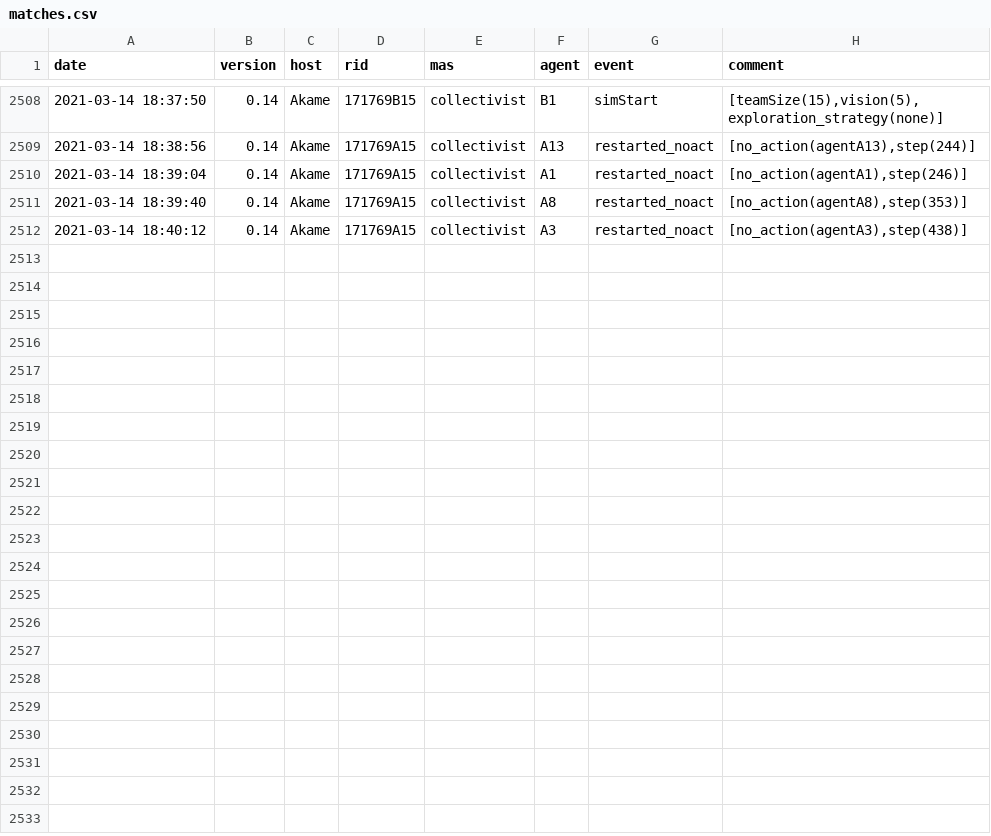
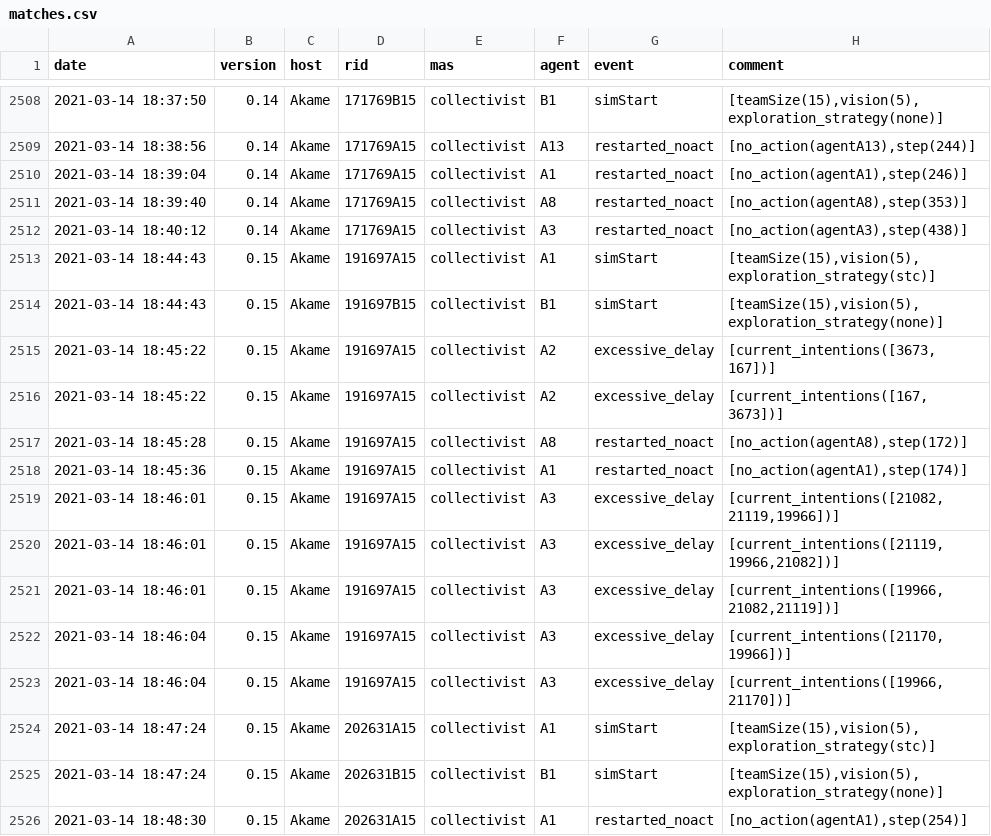
Before and after one commit to jacamo-lang/mapc2020, a CSV file: output/statistics/matches.csv, drawn as a sheet; only a part is shown, gaps mark what is left out; the diff names each change by its address in the sheet, - before the commit and + after, or states it on an @@ line.

```diff
--- a/output/statistics/matches.csv
+++ b/output/statistics/matches.csv
+row 2513: 2021-03-14 18:44:43 | 0.15 | Akame | 191697A15 | collectivist | A1 | simStart | [teamSize(15),vision(5),exploration_strategy(stc)]
+row 2514: 2021-03-14 18:44:43 | 0.15 | Akame | 191697B15 | collectivist | B1 | simStart | [teamSize(15),vision(5),exploration_strategy(none)]
+row 2515: 2021-03-14 18:45:22 | 0.15 | Akame | 191697A15 | collectivist | A2 | excessive_delay | [current_intentions([3673,167])]
+row 2516: 2021-03-14 18:45:22 | 0.15 | Akame | 191697A15 | collectivist | A2 | excessive_delay | [current_intentions([167,3673])]
+row 2517: 2021-03-14 18:45:28 | 0.15 | Akame | 191697A15 | collectivist | A8 | restarted_noact | [no_action(agentA8),step(172)]
+row 2518: 2021-03-14 18:45:36 | 0.15 | Akame | 191697A15 | collectivist | A1 | restarted_noact | [no_action(agentA1),step(174)]
+row 2519: 2021-03-14 18:46:01 | 0.15 | Akame | 191697A15 | collectivist | A3 | excessive_delay | [current_intentions([21082,21119,19966])]
+row 2520: 2021-03-14 18:46:01 | 0.15 | Akame | 191697A15 | collectivist | A3 | excessive_delay | [current_intentions([21119,19966,21082])]
+row 2521: 2021-03-14 18:46:01 | 0.15 | Akame | 191697A15 | collectivist | A3 | excessive_delay | [current_intentions([19966,21082,21119])]
+row 2522: 2021-03-14 18:46:04 | 0.15 | Akame | 191697A15 | collectivist | A3 | excessive_delay | [current_intentions([21170,19966])]
+row 2523: 2021-03-14 18:46:04 | 0.15 | Akame | 191697A15 | collectivist | A3 | excessive_delay | [current_intentions([19966,21170])]
+row 2524: 2021-03-14 18:47:24 | 0.15 | Akame | 202631A15 | collectivist | A1 | simStart | [teamSize(15),vision(5),exploration_strategy(stc)]
+row 2525: 2021-03-14 18:47:24 | 0.15 | Akame | 202631B15 | collectivist | B1 | simStart | [teamSize(15),vision(5),exploration_strategy(none)]
+row 2526: 2021-03-14 18:48:30 | 0.15 | Akame | 202631A15 | collectivist | A1 | restarted_noact | [no_action(agentA1),step(254)]
```
Also changed, not shown: 2 other files.
